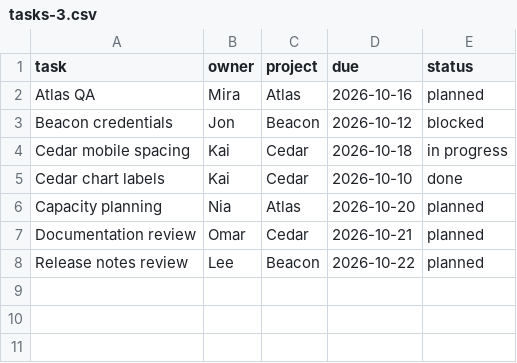
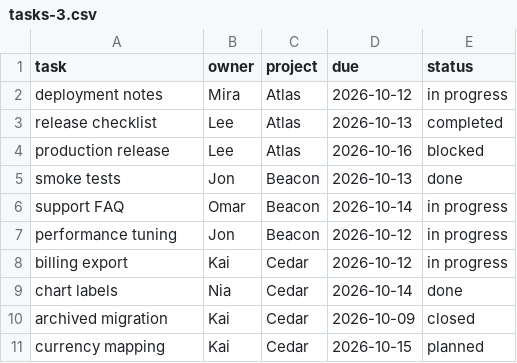
Before and after one commit to jsonpang/update2report, a CSV file: samples/tasks-3.csv, drawn as a sheet.

Commit message:
feat: refresh messy fictional samples with measured live caches and verification tools

```diff
--- a/samples/tasks-3.csv
+++ b/samples/tasks-3.csv
@@ -1,8 +1,11 @@
 task,owner,project,due,status
-Atlas QA,Mira,Atlas,2026-10-16,planned
-Beacon credentials,Jon,Beacon,2026-10-12,blocked
-Cedar mobile spacing,Kai,Cedar,2026-10-18,in progress
-Cedar chart labels,Kai,Cedar,2026-10-10,done
-Capacity planning,Nia,Atlas,2026-10-20,planned
-Documentation review,Omar,Cedar,2026-10-21,planned
-Release notes review,Lee,Beacon,2026-10-22,planned
+deployment notes,Mira,Atlas,2026-10-12,in progress
+release checklist,Lee,Atlas,2026-10-13,completed
+production release,Lee,Atlas,2026-10-16,blocked
+smoke tests,Jon,Beacon,2026-10-13,done
+support FAQ,Omar,Beacon,2026-10-14,in progress
+performance tuning,Jon,Beacon,2026-10-12,in progress
+billing export,Kai,Cedar,2026-10-12,in progress
+chart labels,Nia,Cedar,2026-10-14,done
+archived migration,Kai,Cedar,2026-10-09,closed
+currency mapping,Kai,Cedar,2026-10-15,planned
```
Also changed, not shown: samples/tasks-1.csv, samples/tasks-2.csv, 12 other files.
